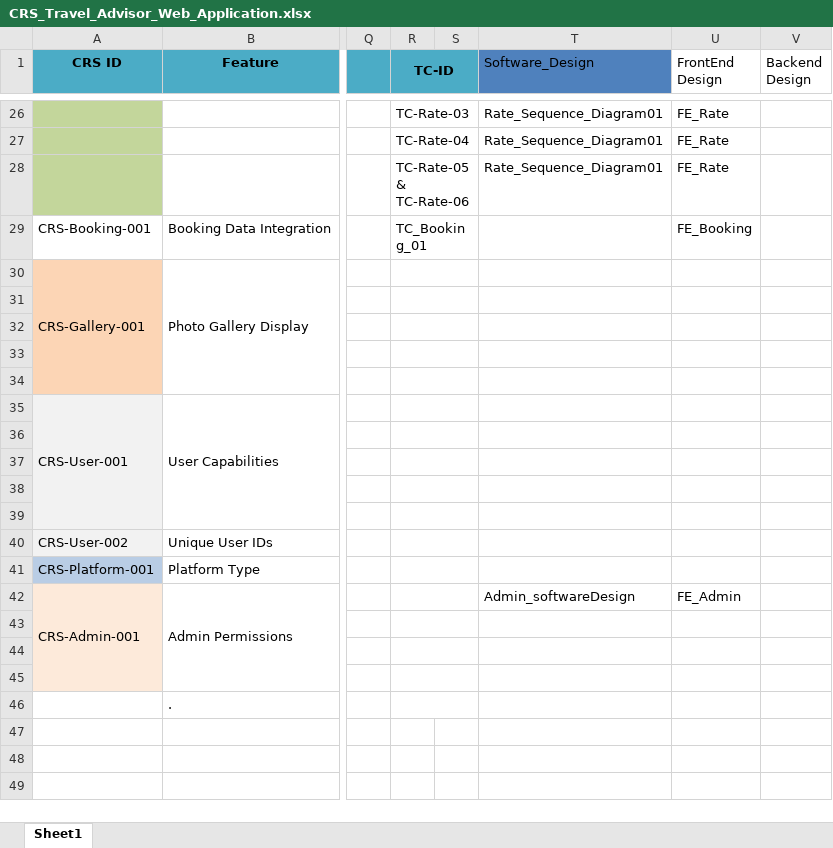
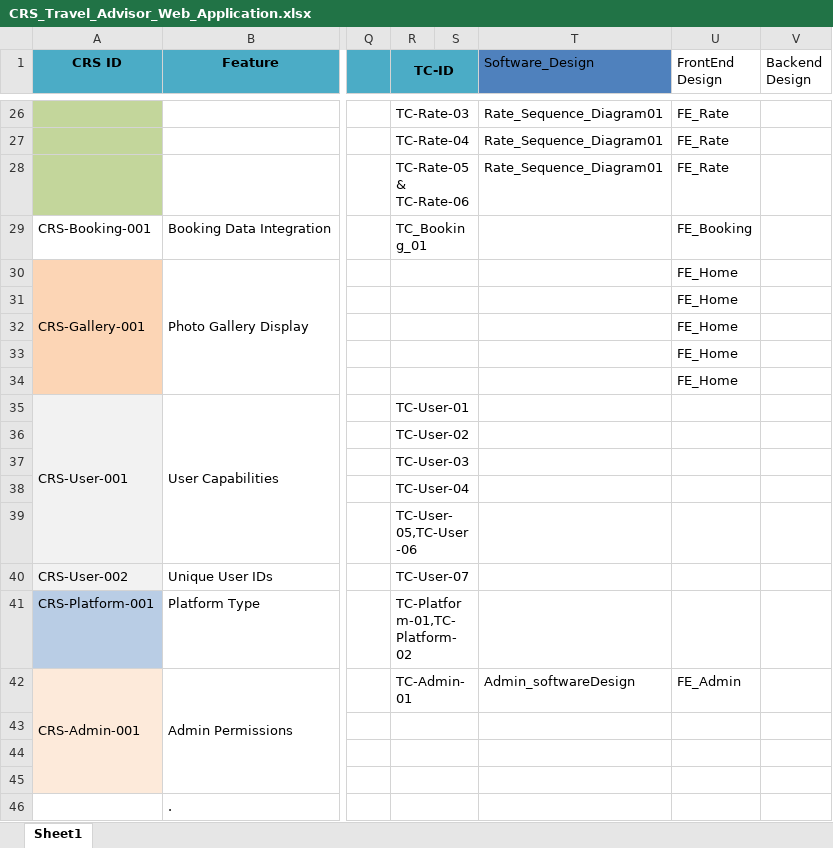
Before and after one commit to Mohamed-Mohsen98/Travel-Advisor-Web-Application, an Excel workbook: Requirments/CRS_Travel_Advisor_Web_Application.xlsx, sheet Sheet1, drawn as a sheet; only a part is shown, gaps mark what is left out; values as stored, in another font and other column widths than the file's, no borders; the diff names each change by its address in the sheet, - before the commit and + after, or states it on an @@ line.

Commit message:
CRS_V2.5

```diff
--- a/Requirments/CRS_Travel_Advisor_Web_Application.xlsx (sheet Sheet1)
+++ b/Requirments/CRS_Travel_Advisor_Web_Application.xlsx (sheet Sheet1)
-U30:U34 (FrontEnd Design): (empty)
+U30:U34 (FrontEnd Design): FE_Home
-R35 (TC-ID): (empty)
+R35 (TC-ID): TC-User-01
-R36 (TC-ID): (empty)
+R36 (TC-ID): TC-User-02
-R37 (TC-ID): (empty)
+R37 (TC-ID): TC-User-03
-R38 (TC-ID): (empty)
+R38 (TC-ID): TC-User-04
-R39 (TC-ID): (empty)
+R39 (TC-ID): TC-User-05,TC-User-06
-R40 (TC-ID): (empty)
+R40 (TC-ID): TC-User-07
-R41 (TC-ID): (empty)
+R41 (TC-ID): TC-Platform-01,TC-Platform-02
-R42 (TC-ID): (empty)
+R42 (TC-ID): TC-Admin-01
```
